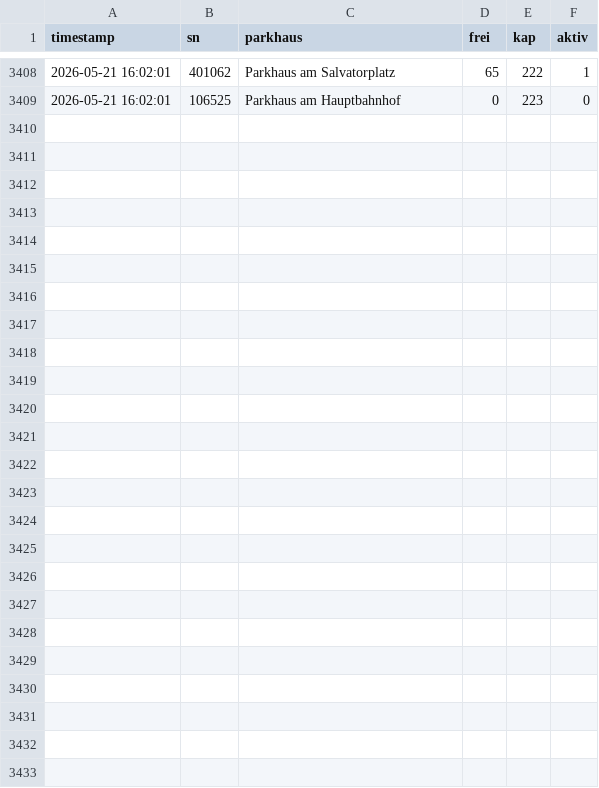
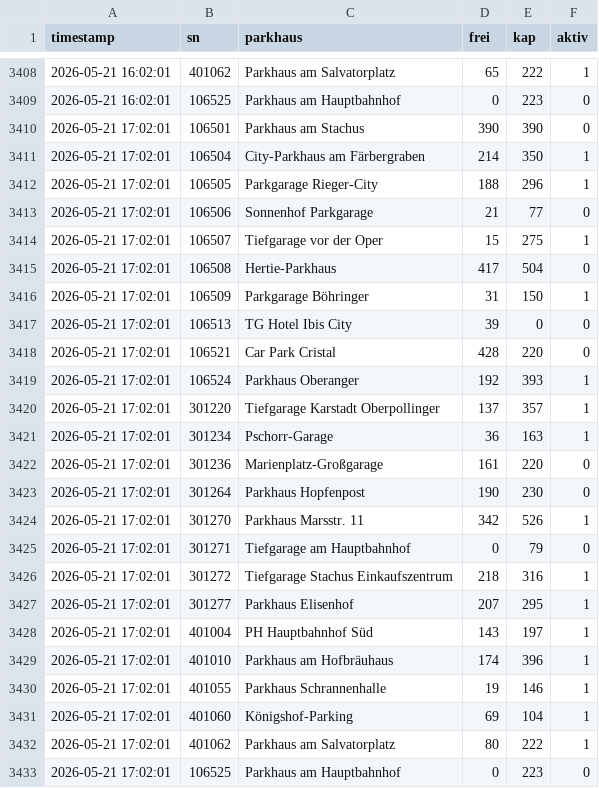
Before and after one commit to heibie/parkraumwende, a CSV file: data/details/2026-05.csv, drawn as a sheet; only a part is shown, gaps mark what is left out; the diff names each change by its address in the sheet, - before the commit and + after, or states it on an @@ line.

Commit message:
data: details 2026-05-21 17:02:01

```diff
--- a/data/details/2026-05.csv
+++ b/data/details/2026-05.csv
+row 3410: 2026-05-21 17:02:01 | 106501 | Parkhaus am Stachus | 390 | 390 | 0
+row 3411: 2026-05-21 17:02:01 | 106504 | City-Parkhaus am Färbergraben | 214 | 350 | 1
+row 3412: 2026-05-21 17:02:01 | 106505 | Parkgarage Rieger-City | 188 | 296 | 1
+row 3413: 2026-05-21 17:02:01 | 106506 | Sonnenhof Parkgarage | 21 | 77 | 0
+row 3414: 2026-05-21 17:02:01 | 106507 | Tiefgarage vor der Oper | 15 | 275 | 1
+row 3415: 2026-05-21 17:02:01 | 106508 | Hertie-Parkhaus | 417 | 504 | 0
+row 3416: 2026-05-21 17:02:01 | 106509 | Parkgarage Böhringer | 31 | 150 | 1
+row 3417: 2026-05-21 17:02:01 | 106513 | TG Hotel Ibis City | 39 | 0 | 0
+row 3418: 2026-05-21 17:02:01 | 106521 | Car Park Cristal | 428 | 220 | 0
+row 3419: 2026-05-21 17:02:01 | 106524 | Parkhaus Oberanger | 192 | 393 | 1
+row 3420: 2026-05-21 17:02:01 | 301220 | Tiefgarage Karstadt Oberpollinger | 137 | 357 | 1
+row 3421: 2026-05-21 17:02:01 | 301234 | Pschorr-Garage | 36 | 163 | 1
+row 3422: 2026-05-21 17:02:01 | 301236 | Marienplatz-Großgarage | 161 | 220 | 0
+row 3423: 2026-05-21 17:02:01 | 301264 | Parkhaus Hopfenpost | 190 | 230 | 0
+row 3424: 2026-05-21 17:02:01 | 301270 | Parkhaus Marsstr. 11 | 342 | 526 | 1
+row 3425: 2026-05-21 17:02:01 | 301271 | Tiefgarage am Hauptbahnhof | 0 | 79 | 0
+row 3426: 2026-05-21 17:02:01 | 301272 | Tiefgarage Stachus Einkaufszentrum | 218 | 316 | 1
+row 3427: 2026-05-21 17:02:01 | 301277 | Parkhaus Elisenhof | 207 | 295 | 1
+row 3428: 2026-05-21 17:02:01 | 401004 | PH Hauptbahnhof Süd | 143 | 197 | 1
+row 3429: 2026-05-21 17:02:01 | 401010 | Parkhaus am Hofbräuhaus | 174 | 396 | 1
+row 3430: 2026-05-21 17:02:01 | 401055 | Parkhaus Schrannenhalle | 19 | 146 | 1
+row 3431: 2026-05-21 17:02:01 | 401060 | Königshof-Parking | 69 | 104 | 1
+row 3432: 2026-05-21 17:02:01 | 401062 | Parkhaus am Salvatorplatz | 80 | 222 | 1
+row 3433: 2026-05-21 17:02:01 | 106525 | Parkhaus am Hauptbahnhof | 0 | 223 | 0
```
